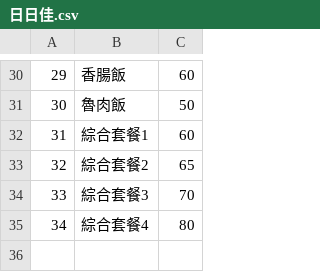
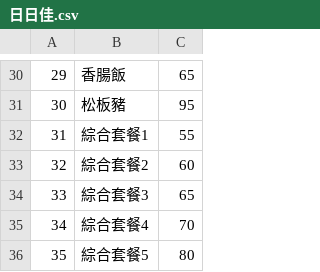
Before and after one commit to Howie1201/nca_line_bot, a CSV file: data/restaurant/日日佳.csv, drawn as a sheet; only a part is shown, gaps mark what is left out; the diff covers the shown part only.

```diff
--- a/data/restaurant/日日佳.csv
+++ b/data/restaurant/日日佳.csv
@@ -30,6 +30,7 @@
-29,香腸飯,60
-30,魯肉飯,50
-31,綜合套餐1,60
-32,綜合套餐2,65
-33,綜合套餐3,70
-34,綜合套餐4,80
+29,香腸飯,65
+30,松板豬,95
+31,綜合套餐1,55
+32,綜合套餐2,60
+33,綜合套餐3,65
+34,綜合套餐4,70
+35,綜合套餐5,80
```
Also changed, not shown: 26 edited cells elsewhere in this file, data/restaurant/中一排骨.csv.
